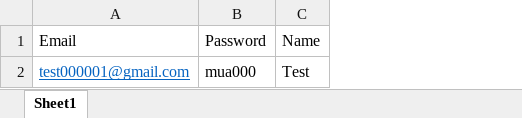
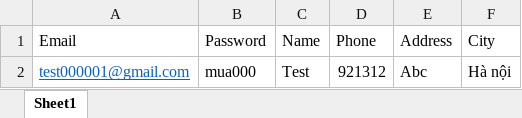
Before and after one commit to oNddleo/toollzd.py, an Excel workbook: register.xlsx, sheet Sheet1, drawn as a sheet; values as stored, in another font and other column widths than the file's, no borders; the diff names each change by its address in the sheet, - before the commit and + after, or states it on an @@ line.

```diff
--- a/register.xlsx (sheet Sheet1)
+++ b/register.xlsx (sheet Sheet1)
+column D (Phone), row 2: 921312
+column E (Address), row 2: Abc
+column F (City), row 2: Hà nội
```
Also changed, not shown: 1 other file.
